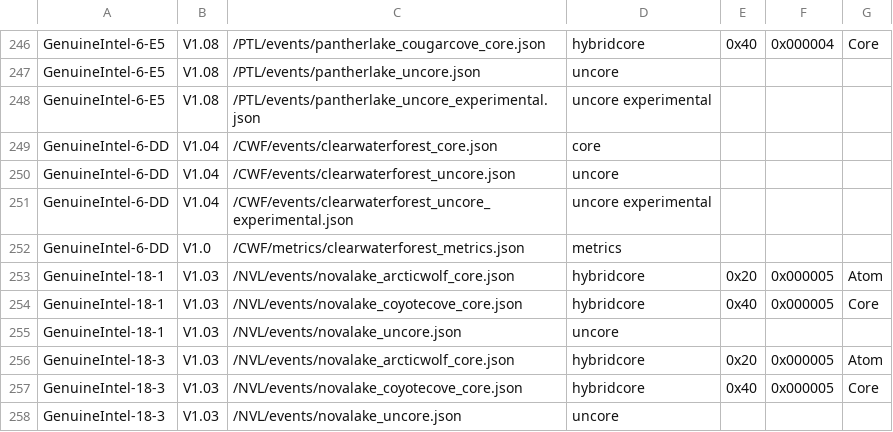
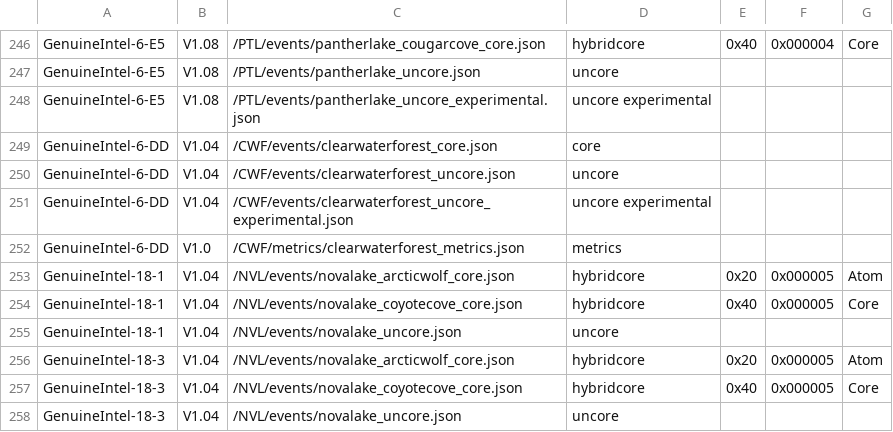
Before and after one commit to edwarddavidbaker/perfmon, a CSV file: mapfile.csv, drawn as a sheet; only a part is shown, gaps mark what is left out.

Commit message:
NVL: Release v1.04 event files
This commit releases NVL v1.04 events and updates mapfile.csv
accordingly.

```diff
--- a/mapfile.csv
+++ b/mapfile.csv
@@ -252,7 +252,7 @@ GenuineIntel-6-DD,V1.04,/CWF/events/clearwaterforest_uncore_experimental.json,un
 GenuineIntel-6-DD,V1.0,/CWF/metrics/clearwaterforest_metrics.json,metrics,,,
-GenuineIntel-18-1,V1.03,/NVL/events/novalake_arcticwolf_core.json,hybridcore,0x20,0x000005,Atom
-GenuineIntel-18-1,V1.03,/NVL/events/novalake_coyotecove_core.json,hybridcore,0x40,0x000005,Core
-GenuineIntel-18-1,V1.03,/NVL/events/novalake_uncore.json,uncore,,,
-GenuineIntel-18-3,V1.03,/NVL/events/novalake_arcticwolf_core.json,hybridcore,0x20,0x000005,Atom
-GenuineIntel-18-3,V1.03,/NVL/events/novalake_coyotecove_core.json,hybridcore,0x40,0x000005,Core
-GenuineIntel-18-3,V1.03,/NVL/events/novalake_uncore.json,uncore,,,
+GenuineIntel-18-1,V1.04,/NVL/events/novalake_arcticwolf_core.json,hybridcore,0x20,0x000005,Atom
+GenuineIntel-18-1,V1.04,/NVL/events/novalake_coyotecove_core.json,hybridcore,0x40,0x000005,Core
+GenuineIntel-18-1,V1.04,/NVL/events/novalake_uncore.json,uncore,,,
+GenuineIntel-18-3,V1.04,/NVL/events/novalake_arcticwolf_core.json,hybridcore,0x20,0x000005,Atom
+GenuineIntel-18-3,V1.04,/NVL/events/novalake_coyotecove_core.json,hybridcore,0x40,0x000005,Core
+GenuineIntel-18-3,V1.04,/NVL/events/novalake_uncore.json,uncore,,,
```
Also changed, not shown: 3 other files.
